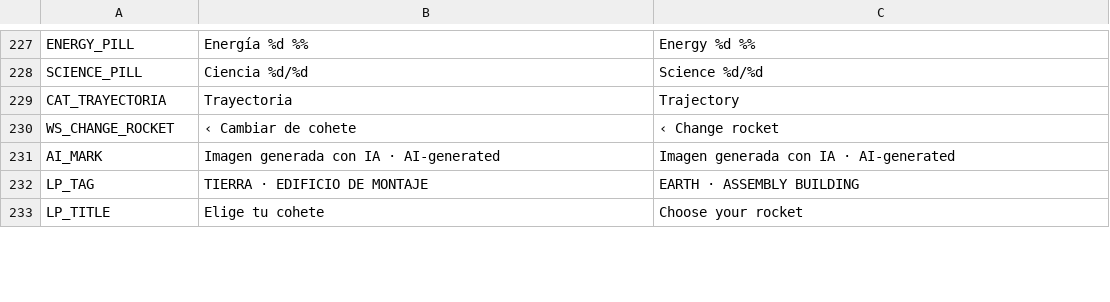
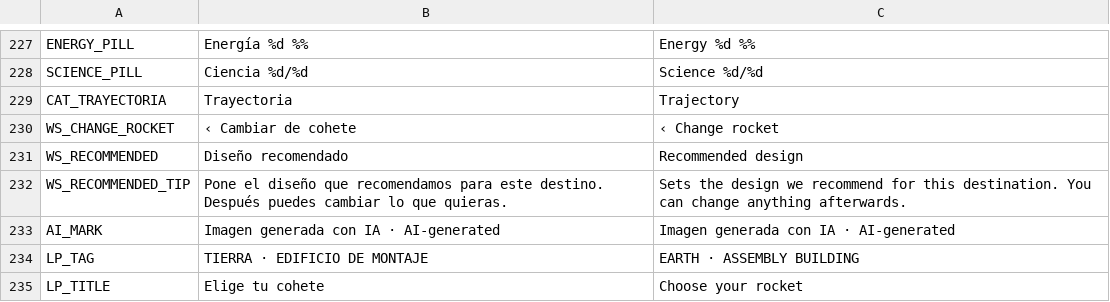
Before and after one commit to Kevin05x/gaia, a CSV file: scenes/b/i18n/strings_ui.csv, drawn as a sheet; only a part is shown, gaps mark what is left out.

```diff
--- a/scenes/b/i18n/strings_ui.csv
+++ b/scenes/b/i18n/strings_ui.csv
@@ -232,2 +232,4 @@ CAT_TRAYECTORIA,Trayectoria,Trajectory
 WS_CHANGE_ROCKET,‹ Cambiar de cohete,‹ Change rocket
+WS_RECOMMENDED,Diseño recomendado,Recommended design
+WS_RECOMMENDED_TIP,Pone el diseño que recomendamos para este destino. Después puedes cambiar lo que quieras.,Sets the design we recommend for this destination. You can change anything afterwards.
 AI_MARK,Imagen generada con IA · AI-generated,Imagen generada con IA · AI-generated
```
Also changed, not shown: 8 other files.
